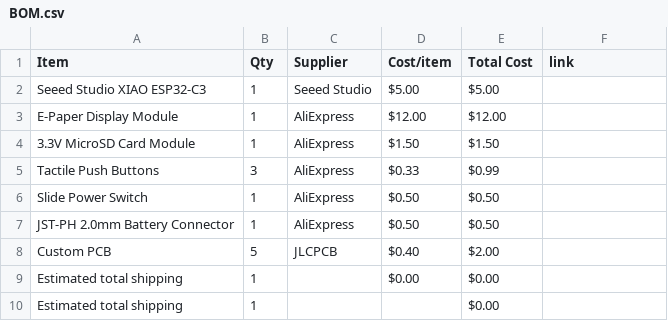
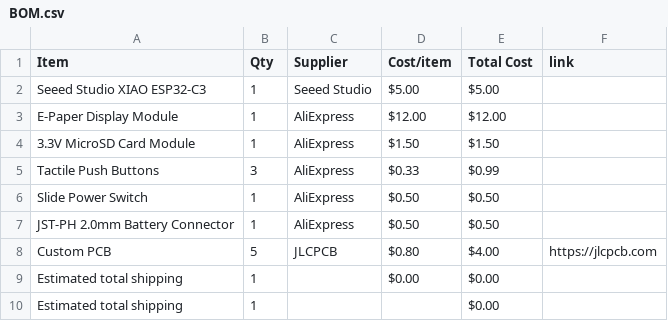
Before and after one commit to aishahisap123-code/PaperRead, a CSV file: BOM.csv, drawn as a sheet.

Commit message:
Sync PaperRead from Half Life

```diff
--- a/BOM.csv
+++ b/BOM.csv
@@ -7,3 +7,3 @@ Slide Power Switch,1,AliExpress,$0.50,$0.50,
 JST-PH 2.0mm Battery Connector,1,AliExpress,$0.50,$0.50,
-Custom PCB,5,JLCPCB,$0.40,$2.00,
+Custom PCB,5,JLCPCB,$0.80,$4.00,https://jlcpcb.com
 Estimated total shipping,1,,$0.00,$0.00,
```
